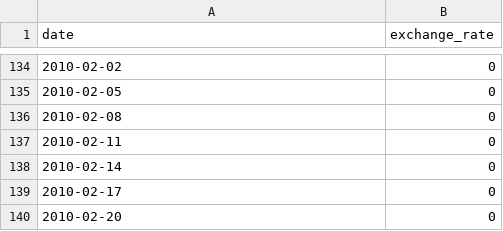
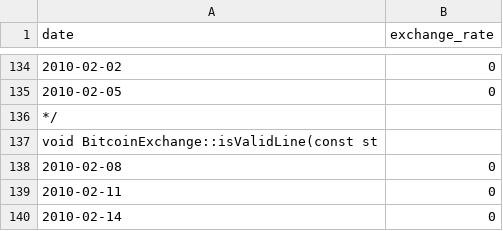
Before and after one commit to Yuxin29/cpp-modulars, a CSV file: cpp09/ex00/data.csv, drawn as a sheet; only a part is shown, gaps mark what is left out; the shorter side is filled out with more unchanged rows; the diff names each change by its address in the sheet, - before the commit and + after, or states it on an @@ line.

```diff
--- a/cpp09/ex00/data.csv
+++ b/cpp09/ex00/data.csv
+row 136: */
+row 137: void BitcoinExchange::isValidLine(const st
```
Also changed, not shown: 3 other files.
